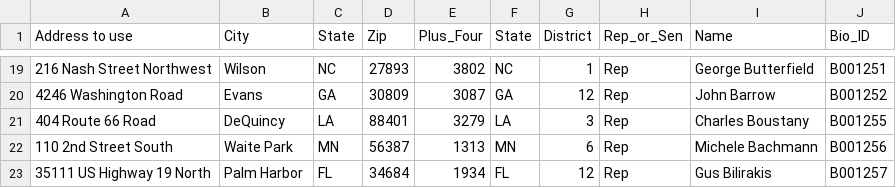
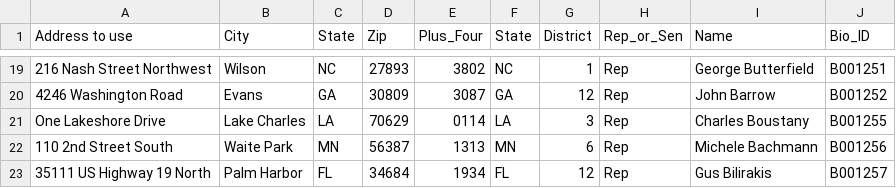
Before and after one commit to timdavila/congress-zip-plus-four, a CSV file: 8- output-final-with-senate.csv, drawn as a sheet; only a part is shown, gaps mark what is left out; the diff names each change by its address in the sheet, - before the commit and + after, or states it on an @@ line.

Commit message:
change address to match revised zip

```diff
--- a/8- output-final-with-senate.csv
+++ b/8- output-final-with-senate.csv
-A21 (Address to use): 404 Route 66 Road
+A21 (Address to use): One Lakeshore Drive
-B21 (City): DeQuincy
+B21 (City): Lake Charles
-D21 (Zip): 88401
+D21 (Zip): 70629
-E21 (Plus_Four): 3279
+E21 (Plus_Four): 0114
```
